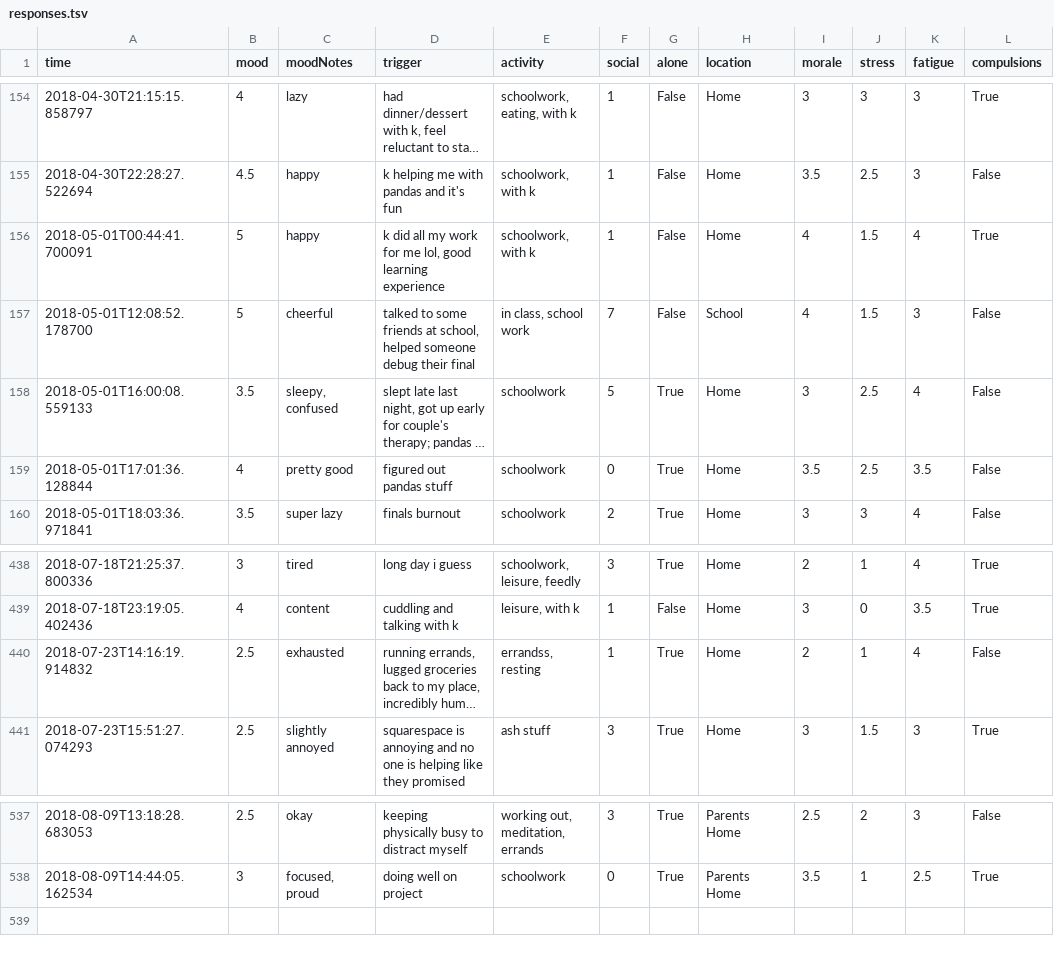
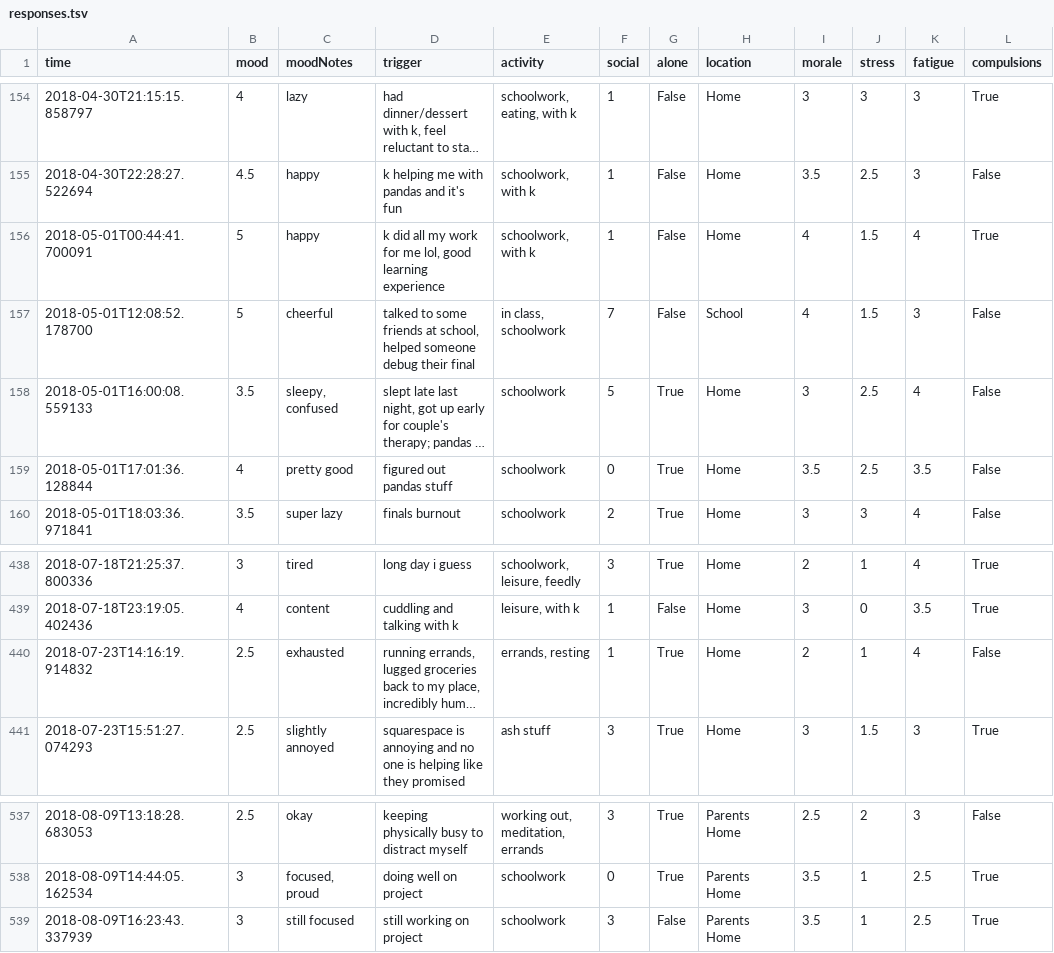
Before and after one commit to xujenna/thesis_explorations, a TSV file: trackers/reporter/responses.tsv, drawn as a sheet; only a part is shown, gaps mark what is left out; long unchanged cells end in …; the diff names each change by its address in the sheet, - before the commit and + after, or states it on an @@ line.

```diff
--- a/trackers/reporter/responses.tsv
+++ b/trackers/reporter/responses.tsv
-E157 (activity): in class, school work
+E157 (activity): in class, schoolwork
-E440 (activity): errandss, resting
+E440 (activity): errands, resting
+row 539: 2018-08-09T16:23:43.337939 | 3 | still focused | still working on project | schoolwork | 3 | False | Parents Home | 3.5 | 1 | 2.5 | True
```
Also changed, not shown: 10 other files.
